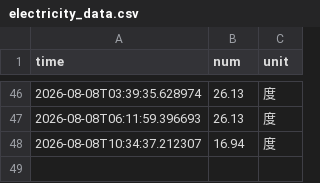
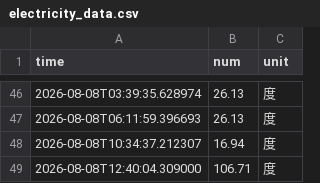
Before and after one commit to Chen-Rong-Zi/nju_electric_monitor, a CSV file: docs/data/electricity_data.csv, drawn as a sheet; only a part is shown, gaps mark what is left out.

```diff
--- a/docs/data/electricity_data.csv
+++ b/docs/data/electricity_data.csv
@@ -48 +48,2 @@ time,num,unit
 2026-08-08T10:34:37.212307,16.94,度
+2026-08-08T12:40:04.309000,106.71,度
```
Also changed, not shown: 4 other files.
